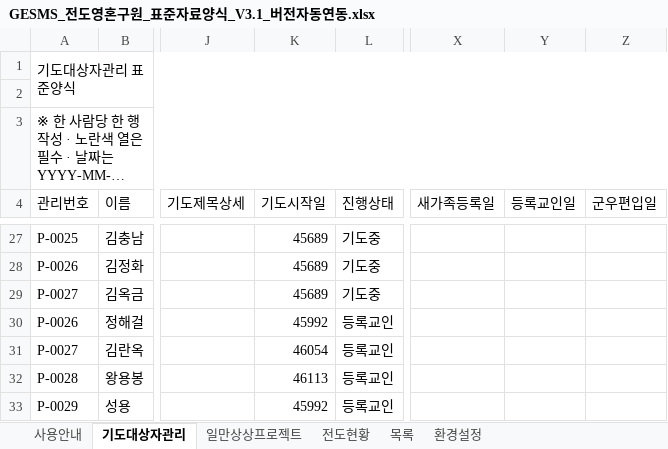
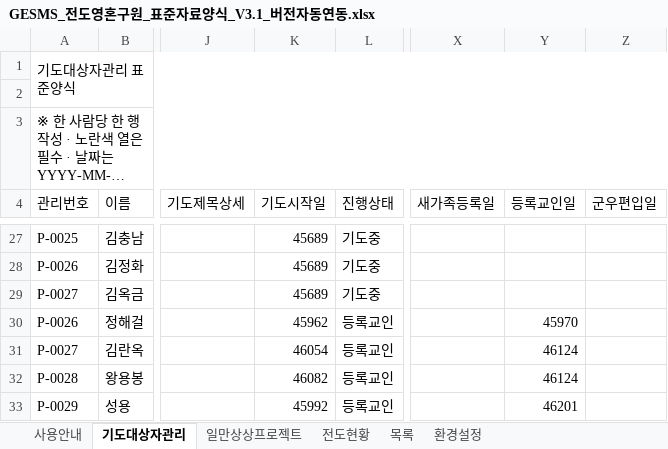
Before and after one commit to cjy3757-stack/gesms-v10, an Excel workbook: GESMS_전도영혼구원_표준자료양식_V3.1_버전자동연동.xlsx, sheet 기도대상자관리, drawn as a sheet; only a part is shown, gaps mark what is left out; long unchanged cells end in …; values as stored, in another font and other column widths than the file's, no cell formats; conditional formats and table styles not drawn; the diff names each change by its address in the sheet, - before the commit and + after, or states it on an @@ line.

```diff
--- a/GESMS_전도영혼구원_표준자료양식_V3.1_버전자동연동.xlsx (sheet 기도대상자관리)
+++ b/GESMS_전도영혼구원_표준자료양식_V3.1_버전자동연동.xlsx (sheet 기도대상자관리)
-K30 (기도시작일): 45992
+K30 (기도시작일): 45962
-Y30 (등록교인일): (empty)
+Y30 (등록교인일): 45970
-Y31:Y32 (등록교인일): (empty)
+Y31:Y32 (등록교인일): 46124
-K32 (기도시작일): 46113
+K32 (기도시작일): 46082
-Y33 (등록교인일): (empty)
+Y33 (등록교인일): 46201
```
Also changed, not shown: sheet 일만상상프로젝트, sheet 목록, sheet 전도현황, sheet 사용안내, sheet 환경설정, cell formats.
